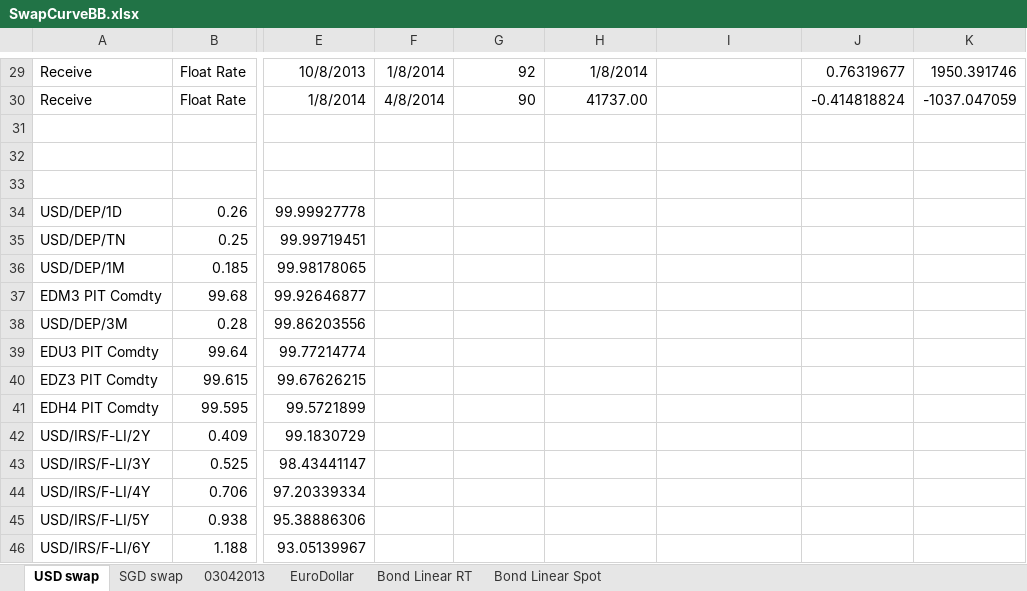
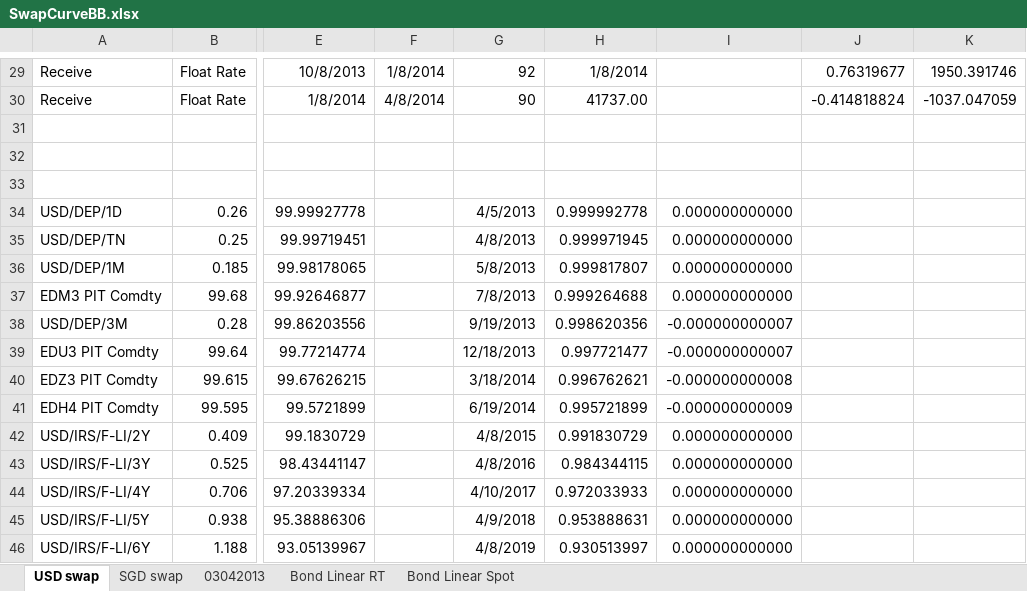
Before and after one commit to michaelhukun/DymonRepo, an Excel workbook: DymonProject/DymonProject/SwapCurveBB.xlsx, sheet USD swap, drawn as a sheet; only a part is shown, gaps mark what is left out; values as stored, in another font and other column widths than the file's, no borders; the diff covers the shown part only; the diff names each change by its address in the sheet, - before the commit and + after, or states it on an @@ line.

```diff
--- a/DymonProject/DymonProject/SwapCurveBB.xlsx (sheet USD swap)
+++ b/DymonProject/DymonProject/SwapCurveBB.xlsx (sheet USD swap)
-sheet tab: EuroDollar
-G34: (empty)
+G34: 4/5/2013
-H34: (empty)
+H34: 0.999992778
-I34:I37: (empty)
+I34:I37: 0.000000000000
-G35: (empty)
+G35: 4/8/2013
-H35: (empty)
+H35: 0.999971945
-G36: (empty)
+G36: 5/8/2013
-H36: (empty)
+H36: 0.999817807
-G37: (empty)
+G37: 7/8/2013
-H37: (empty)
+H37: 0.999264688
-G38: (empty)
+G38: 9/19/2013
-H38: (empty)
+H38: 0.998620356
-I38:I39: (empty)
+I38:I39: -0.000000000007
-G39: (empty)
+G39: 12/18/2013
-H39: (empty)
+H39: 0.997721477
-G40: (empty)
+G40: 3/18/2014
-H40: (empty)
+H40: 0.996762621
-I40: (empty)
+I40: -0.000000000008
-G41: (empty)
+G41: 6/19/2014
-H41: (empty)
+H41: 0.995721899
-I41: (empty)
+I41: -0.000000000009
-G42: (empty)
+G42: 4/8/2015
-H42: (empty)
+H42: 0.991830729
-I42:I46: (empty)
+I42:I46: 0.000000000000
-G43: (empty)
+G43: 4/8/2016
-H43: (empty)
+H43: 0.984344115
-G44: (empty)
+G44: 4/10/2017
-H44: (empty)
+H44: 0.972033933
-G45: (empty)
+G45: 4/9/2018
-H45: (empty)
+H45: 0.953888631
-G46: (empty)
+G46: 4/8/2019
-H46: (empty)
+H46: 0.930513997
```
Also changed, not shown: 35 edited cells elsewhere in this sheet, sheet Bond Linear RT, 5 other files.
